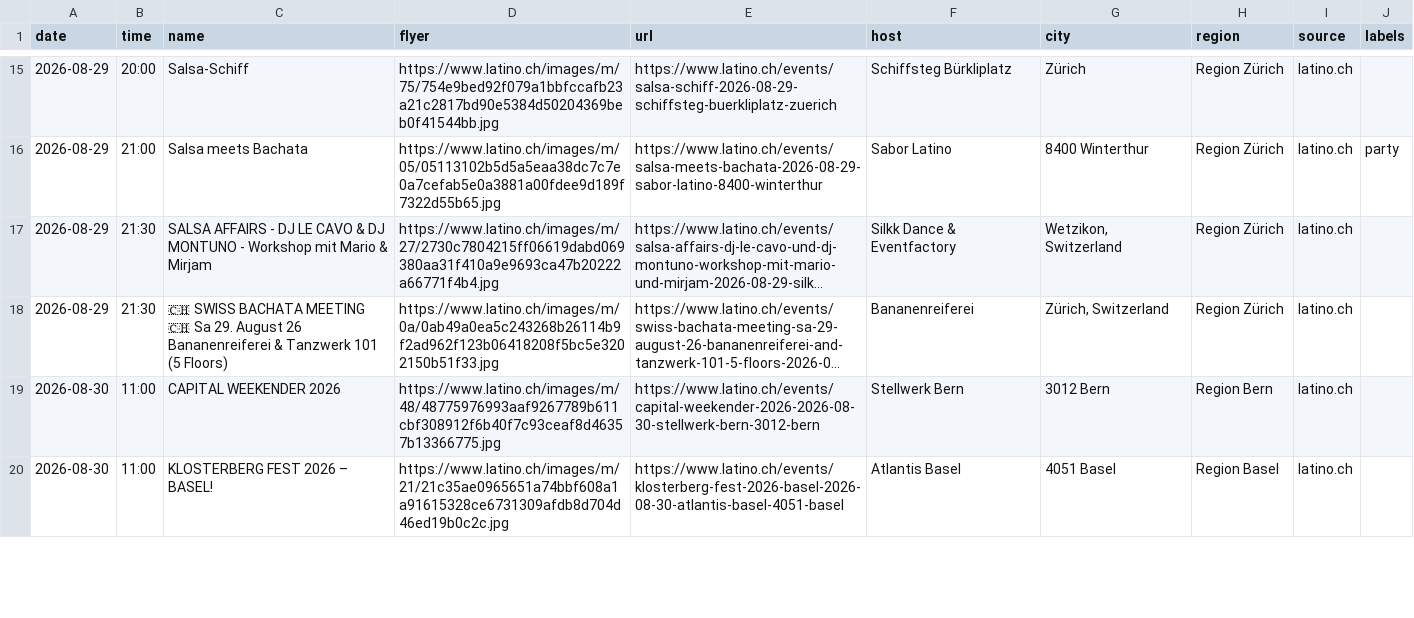
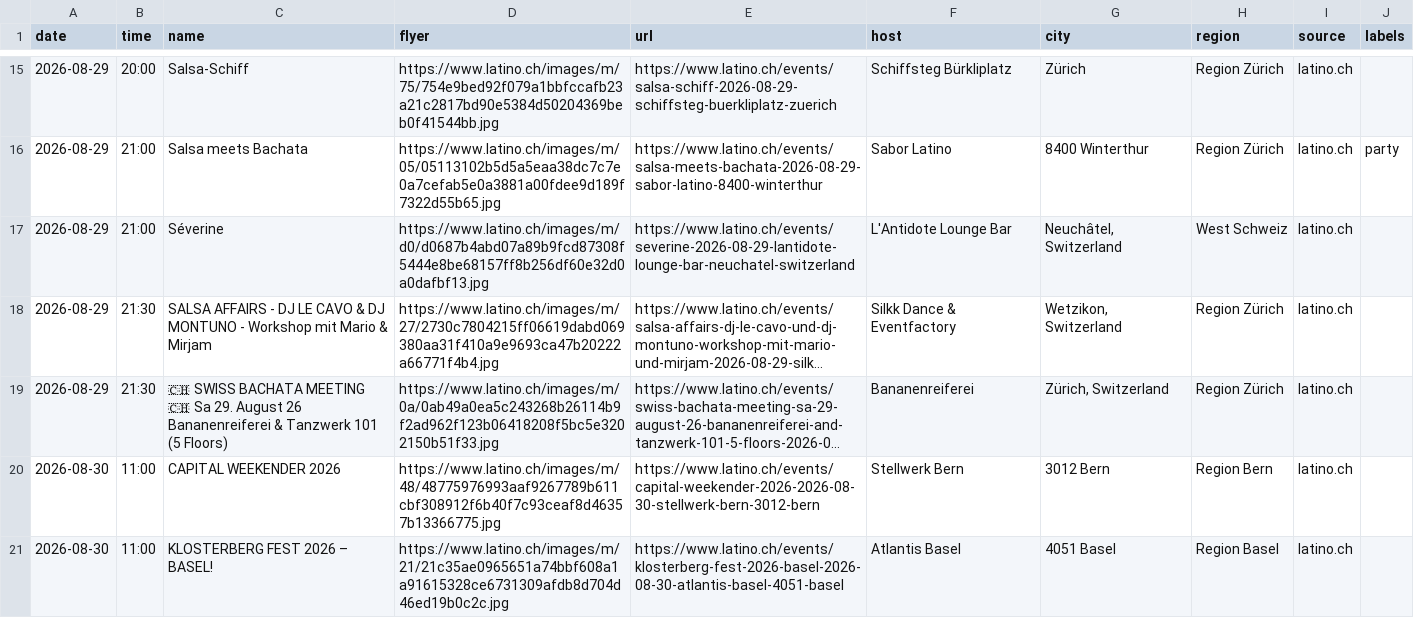
Before and after one commit to aendu/latin-events-be, a CSV file: data/events_latino_ch.csv, drawn as a sheet; only a part is shown, gaps mark what is left out; long unchanged cells end in …; the diff covers the shown part only; the diff names each change by its address in the sheet, - before the commit and + after, or states it on an @@ line.

```diff
--- a/data/events_latino_ch.csv
+++ b/data/events_latino_ch.csv
+row 17: 2026-08-29 | 21:00 | Séverine | https://www.latino.ch/images/m/d0/d0687b4abd07a89b9fcd87308f5444e8be68157ff8b256df60e32d0a0dafbf13.jpg | https://www.latino.ch/events/severine-2026-08-29-lantidote-lounge-bar-neuchatel-switzerland | L'Antidote Lounge Bar | Neuchâtel, Switzerland | West Schweiz | latino.ch
```
Also changed, not shown: 1 added row, 1 removed row and 1 edited cell elsewhere in this file.
